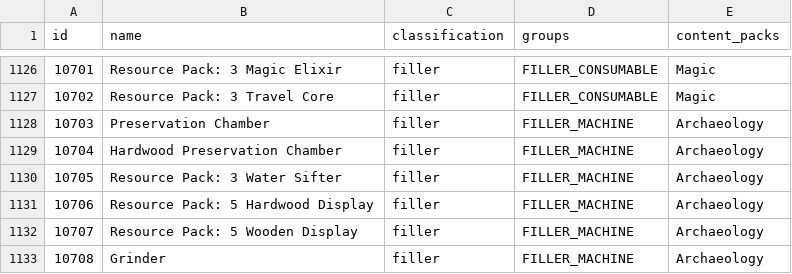
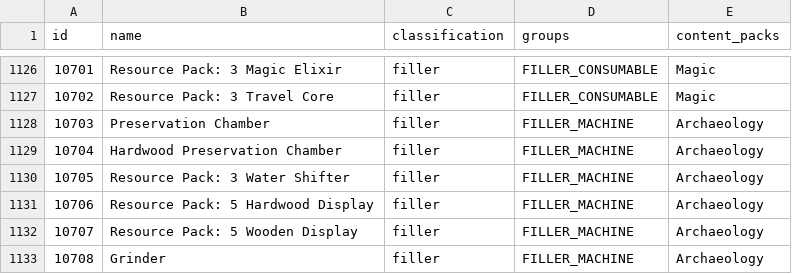
Before and after one commit to itepastra/Archipelago, a CSV file: worlds/stardew_valley/data/items.csv, drawn as a sheet; only a part is shown, gaps mark what is left out.

Commit message:
- Rename all the dang Water Sifters to Water Shifters

```diff
--- a/worlds/stardew_valley/data/items.csv
+++ b/worlds/stardew_valley/data/items.csv
@@ -1129,3 +1129,3 @@ id,name,classification,groups,content_packs
 10704,Hardwood Preservation Chamber,filler,"FILLER_MACHINE",Archaeology
-10705,Resource Pack: 3 Water Sifter,filler,FILLER_MACHINE,Archaeology
+10705,Resource Pack: 3 Water Shifter,filler,FILLER_MACHINE,Archaeology
 10706,Resource Pack: 5 Hardwood Display,filler,FILLER_MACHINE,Archaeology
```
Also changed, not shown: 3 other files.
